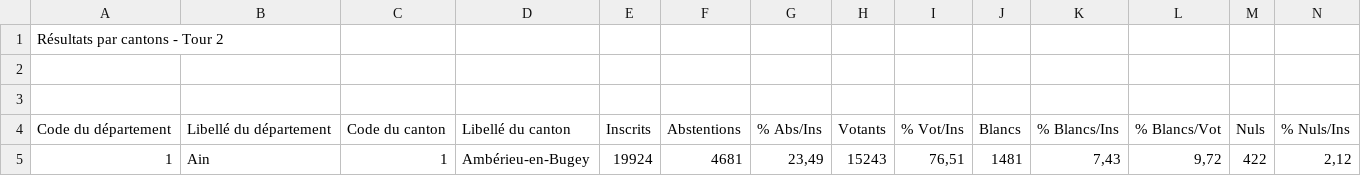
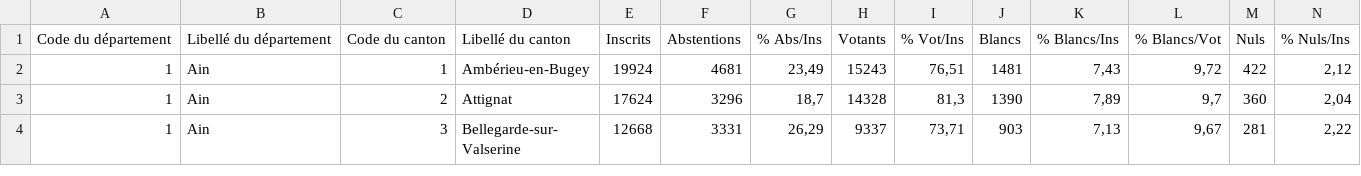
Before and after one commit to clemence17/marathon_midi_libre, a CSV file: Donnees/Données utilisées/Presidentielle_Tour_2_cantons.csv, drawn as a sheet; only a part is shown; the shorter side is filled out with more unchanged rows; rows hold the shown columns only; the diff names each change by its address in the sheet, - before the commit and + after, or states it on an @@ line.

```diff
--- a/Donnees/Données utilisées/Presidentielle_Tour_2_cantons.csv
+++ b/Donnees/Données utilisées/Presidentielle_Tour_2_cantons.csv
-row 1: Résultats par cantons - Tour 2
-row 2: (empty)
-row 3: (empty)
```
Also changed, not shown: Donnees/Données utilisées/CSP2018_par_département.csv, Donnees/Données utilisées/Presidentielle_Tour_2_dept_clean.csv, 13 other files.
